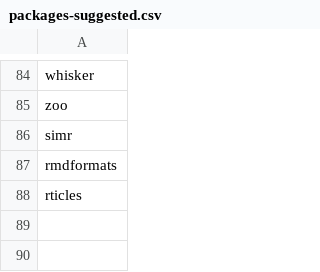
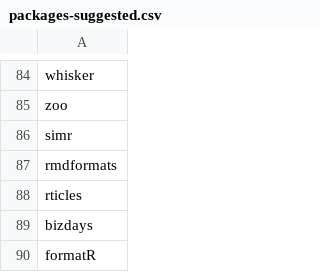
Before and after one commit to PlymouthPsychology/installR, a CSV file: package-data/packages-suggested.csv, drawn as a sheet; only a part is shown, gaps mark what is left out.

```diff
--- a/package-data/packages-suggested.csv
+++ b/package-data/packages-suggested.csv
@@ -88 +88,3 @@ rmdformats
 rticles
+bizdays
+formatR
```
Also changed, not shown: 1 other file.
